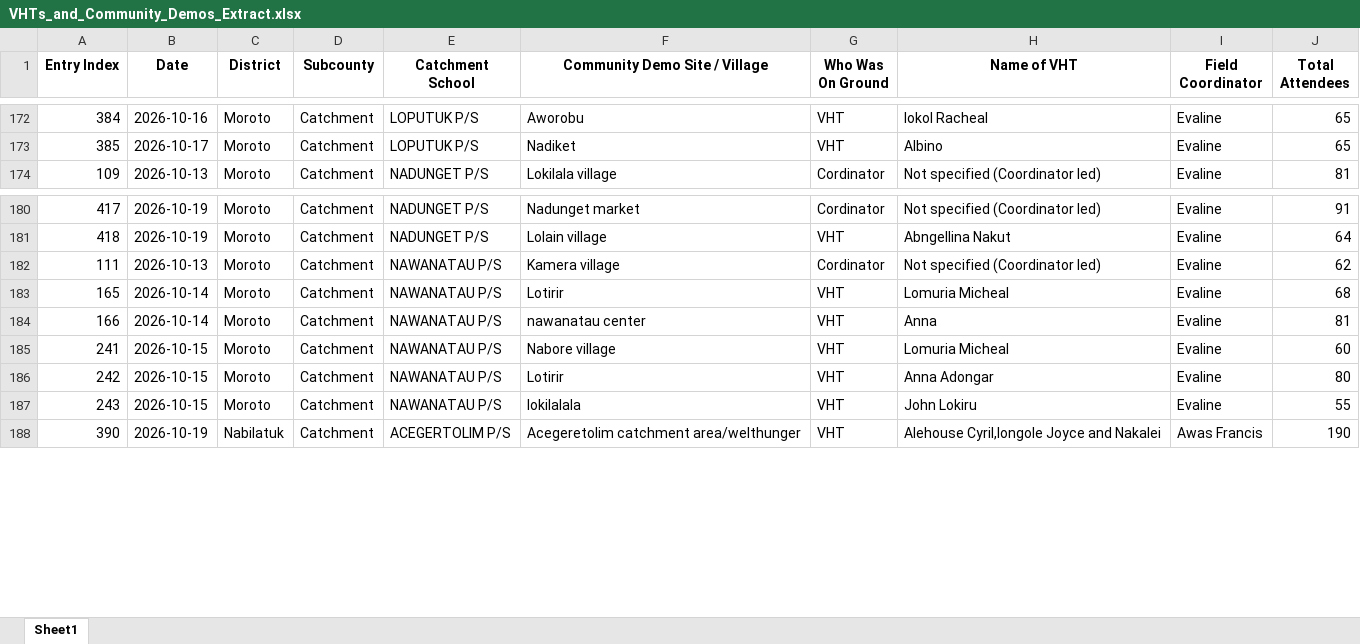
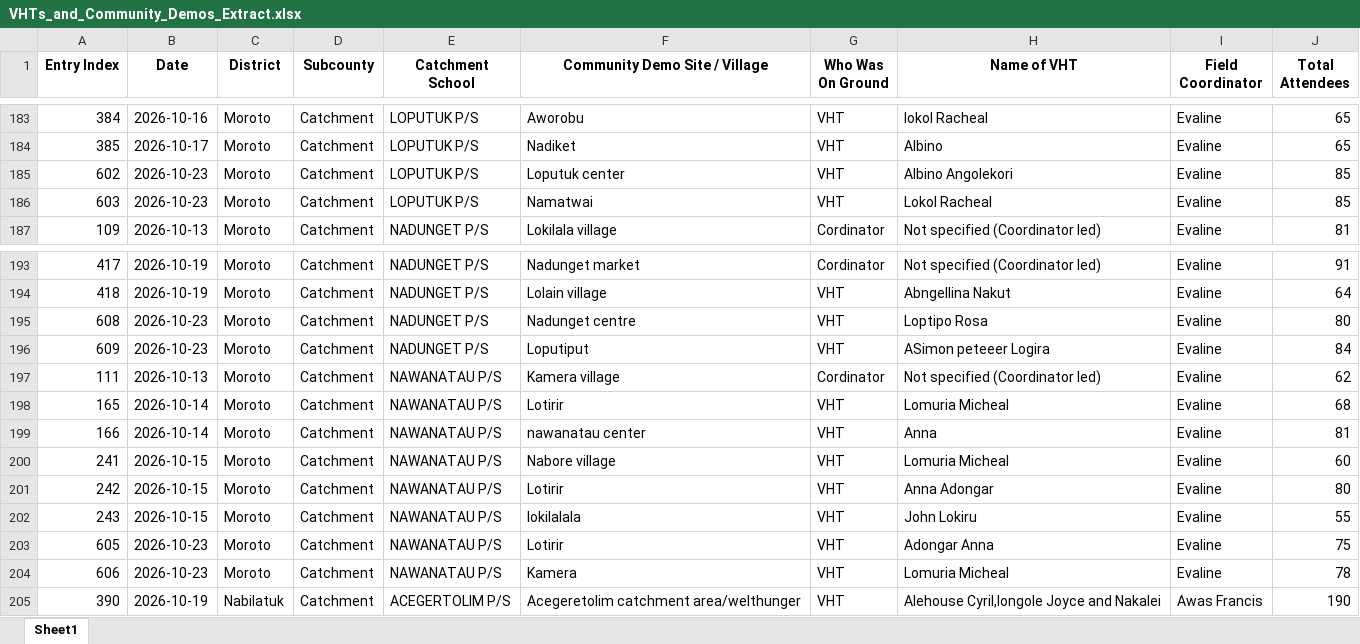
Before and after one commit to se-datalabs/Nutri-bus2.0-Dashboard, an Excel workbook: VHTs_and_Community_Demos_Extract.xlsx, sheet Sheet1, drawn as a sheet; only a part is shown, gaps mark what is left out; values as stored, in another font and other column widths than the file's, no borders; the diff covers the shown part only; the diff names each change by its address in the sheet, - before the commit and + after, or states it on an @@ line.

```diff
--- a/VHTs_and_Community_Demos_Extract.xlsx (sheet Sheet1)
+++ b/VHTs_and_Community_Demos_Extract.xlsx (sheet Sheet1)
+row 185: 602 | 2026-10-23 | Moroto | Catchment | LOPUTUK P/S | Loputuk center | VHT | Albino Angolekori | Evaline | 85
+row 186: 603 | 2026-10-23 | Moroto | Catchment | LOPUTUK P/S | Namatwai | VHT | Lokol Racheal | Evaline | 85
+row 195: 608 | 2026-10-23 | Moroto | Catchment | NADUNGET P/S | Nadunget centre | VHT | Loptipo Rosa | Evaline | 80
+row 196: 609 | 2026-10-23 | Moroto | Catchment | NADUNGET P/S | Loputiput | VHT | ASimon peteeer Logira | Evaline | 84
+row 203: 605 | 2026-10-23 | Moroto | Catchment | NAWANATAU P/S | Lotirir | VHT | Adongar Anna | Evaline | 75
+row 204: 606 | 2026-10-23 | Moroto | Catchment | NAWANATAU P/S | Kamera | VHT | Lomuria Micheal | Evaline | 78
```
Also changed, not shown: 14 added rows elsewhere in this sheet, Nutribus_2.0_Activity.xlsx, Teachers_and_School_Patrons_Extract.xlsx, 13 other files.
